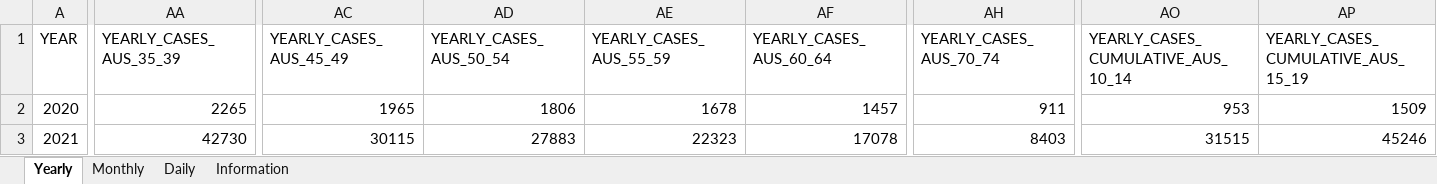
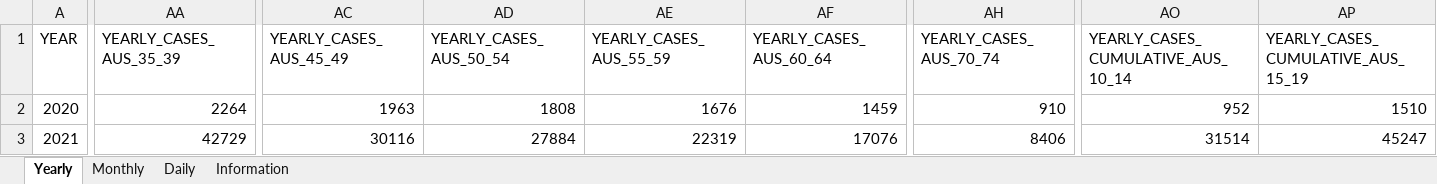
Before and after one commit to dbRaevn/covid19, an Excel workbook: pandemic/AUS_COVID19Cases.xlsx, sheet Yearly, drawn as a sheet; only a part is shown, gaps mark what is left out; values as stored, in another font and other column widths than the file's, no borders; the diff covers the shown part only; the diff names each change by its address in the sheet, - before the commit and + after, or states it on an @@ line.

Commit message:
Update AUS_COVID19Cases.xlsx

```diff
--- a/pandemic/AUS_COVID19Cases.xlsx (sheet Yearly)
+++ b/pandemic/AUS_COVID19Cases.xlsx (sheet Yearly)
-AA2 (YEARLY_CASES_AUS_35_39): 2265
+AA2 (YEARLY_CASES_AUS_35_39): 2264
-AC2 (YEARLY_CASES_AUS_45_49): 1965
+AC2 (YEARLY_CASES_AUS_45_49): 1963
-AD2 (YEARLY_CASES_AUS_50_54): 1806
+AD2 (YEARLY_CASES_AUS_50_54): 1808
-AE2 (YEARLY_CASES_AUS_55_59): 1678
+AE2 (YEARLY_CASES_AUS_55_59): 1676
-AF2 (YEARLY_CASES_AUS_60_64): 1457
+AF2 (YEARLY_CASES_AUS_60_64): 1459
-AH2 (YEARLY_CASES_AUS_70_74): 911
+AH2 (YEARLY_CASES_AUS_70_74): 910
-AO2: 953
+AO2: 952
-AP2: 1509
+AP2: 1510
-AA3 (YEARLY_CASES_AUS_35_39): 42730
+AA3 (YEARLY_CASES_AUS_35_39): 42729
-AC3 (YEARLY_CASES_AUS_45_49): 30115
+AC3 (YEARLY_CASES_AUS_45_49): 30116
-AD3 (YEARLY_CASES_AUS_50_54): 27883
+AD3 (YEARLY_CASES_AUS_50_54): 27884
-AE3 (YEARLY_CASES_AUS_55_59): 22323
+AE3 (YEARLY_CASES_AUS_55_59): 22319
-AF3 (YEARLY_CASES_AUS_60_64): 17078
+AF3 (YEARLY_CASES_AUS_60_64): 17076
-AH3 (YEARLY_CASES_AUS_70_74): 8403
+AH3 (YEARLY_CASES_AUS_70_74): 8406
-AO3: 31515
+AO3: 31514
-AP3: 45246
+AP3: 45247
```
Also changed, not shown: 112 edited cells elsewhere in this sheet, sheet Daily, sheet Monthly, sheet Information.
